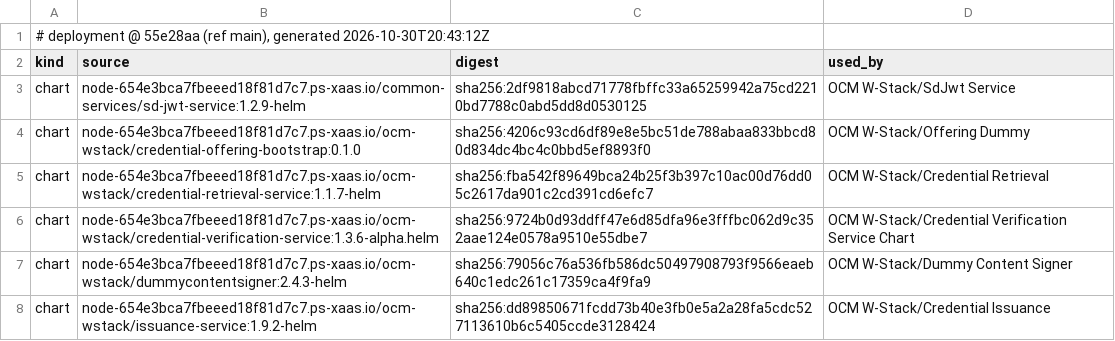
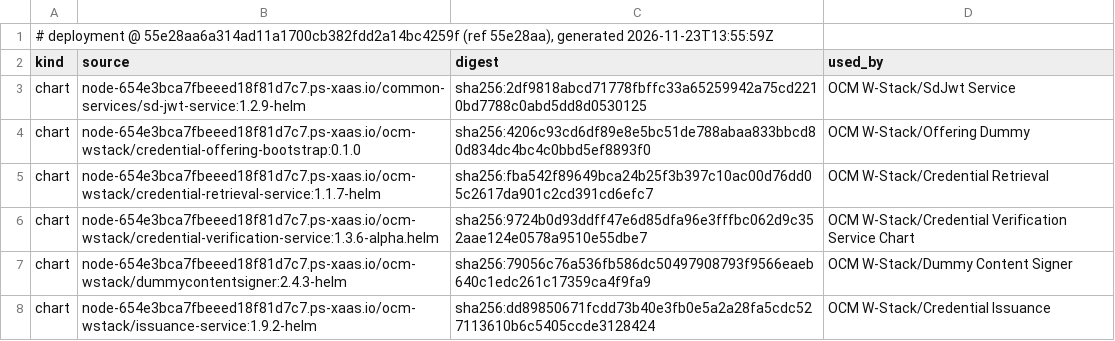
Before and after one commit to balessan/facis-fap-iot-ai, a TSV file: infrastructure/wstack/wstack-images.lock.tsv, drawn as a sheet; only a part is shown.

Commit message:
infrastructure: W-Stack lock generator stops on a failed chart, mirrors charts by digest
A failed helm dependency build or template only printed a warning, so the
lock could be written without that chart. The generator now exits
non-zero without writing the lock. Images are listed by parsing the
rendered YAML (list-images.py) instead of grep and sed, which covers the
list form and quoting and runs on macOS. Charts are copied by their locked
digest like images, and the lock header records the full commit SHA
(regenerated at the same commit: same entries). The weekly drift job
now runs with --strict, so a moved tag fails the run and notifies.

Signed-off-by: Benoit Alessandroni <b.alessandroni@atlas-ios.com>

```diff
--- a/infrastructure/wstack/wstack-images.lock.tsv
+++ b/infrastructure/wstack/wstack-images.lock.tsv
@@ -1,2 +1,2 @@
-# deployment @ 55e28aa (ref main), generated 2026-10-30T20:43:12Z
+# deployment @ 55e28aa6a314ad11a1700cb382fdd2a14bc4259f (ref 55e28aa), generated 2026-11-23T13:55:59Z
 kind	source	digest	used_by
```
Also changed, not shown: 5 other files.
